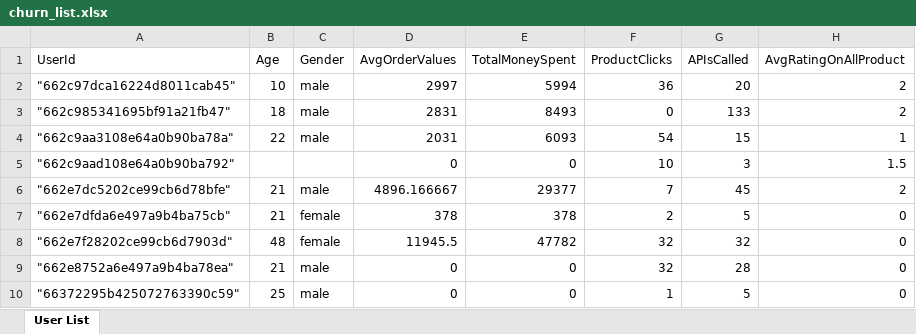
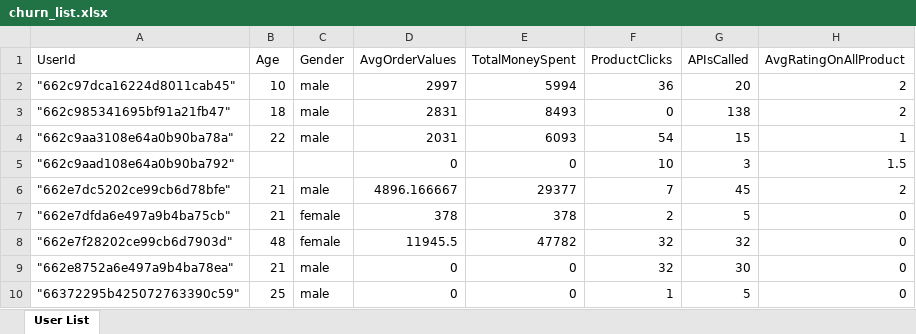
Before and after one commit to Adiking117/ecombackend, an Excel workbook: public/temp/churn_list.xlsx, sheet User List, drawn as a sheet; values as stored, in another font and other column widths than the file's, no borders; the diff names each change by its address in the sheet, - before the commit and + after, or states it on an @@ line.

```diff
--- a/public/temp/churn_list.xlsx (sheet User List)
+++ b/public/temp/churn_list.xlsx (sheet User List)
-G3 (APIsCalled): 133
+G3 (APIsCalled): 138
-G9 (APIsCalled): 28
+G9 (APIsCalled): 30
```
Also changed, not shown: public/temp/abandon.xlsx, public/temp/sentiments.xlsx, 2 other files.
